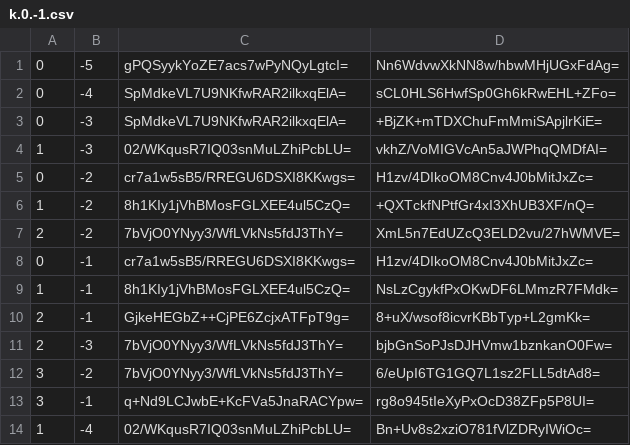
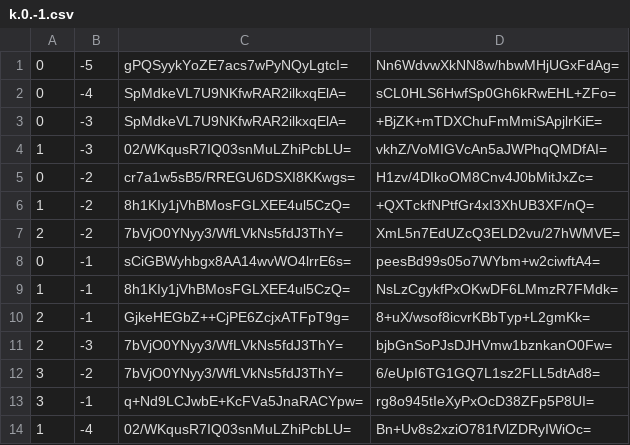
Before and after one commit to counterfitninja/chilled-nether, a CSV file: tiles/zoom.-1/metadata/k.0.-1.csv, drawn as a sheet.

```diff
--- a/tiles/zoom.-1/metadata/k.0.-1.csv
+++ b/tiles/zoom.-1/metadata/k.0.-1.csv
@@ -7,3 +7,3 @@
 2,-2,7bVjO0YNyy3/WfLVkNs5fdJ3ThY=,XmL5n7EdUZcQ3ELD2vu/27hWMVE=
-0,-1,cr7a1w5sB5/RREGU6DSXI8KKwgs=,H1zv/4DIkoOM8Cnv4J0bMitJxZc=
+0,-1,sCiGBWyhbgx8AA14wvWO4lrrE6s=,peesBd99s05o7WYbm+w2ciwftA4=
 1,-1,8h1KIy1jVhBMosFGLXEE4ul5CzQ=,NsLzCgykfPxOKwDF6LMmzR7FMdk=
```
Also changed, not shown: tiles/zoom.-1/metadata/k.-1.-1.csv, tiles/zoom.-1/metadata/k.-1.0.csv, 57 other files.
